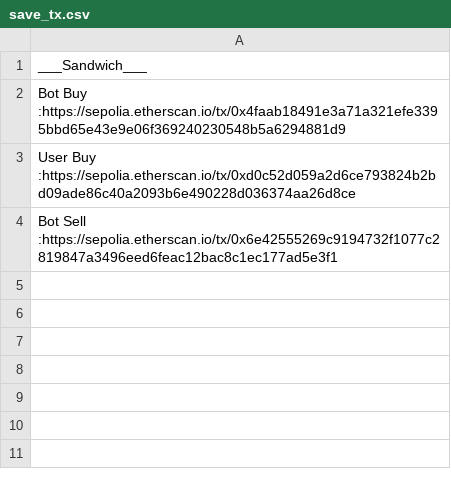
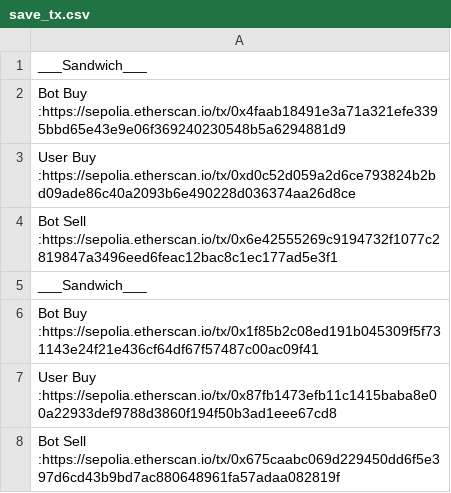
Before and after one commit to louistalent/MEV-bot, a CSV file: save_tx.csv, drawn as a sheet.

```diff
--- a/save_tx.csv
+++ b/save_tx.csv
@@ -4 +4,5 @@ User Buy :https://sepolia.etherscan.io/tx/0xd0c52d059a2d6ce793824b2bd09ade86c40a
 Bot Sell :https://sepolia.etherscan.io/tx/0x6e42555269c9194732f1077c2819847a3496eed6feac12bac8c1ec177ad5e3f1	
+___Sandwich___	
+Bot Buy :https://sepolia.etherscan.io/tx/0x1f85b2c08ed191b045309f5f731143e24f21e436cf64df67f57487c00ac09f41	
+User Buy :https://sepolia.etherscan.io/tx/0x87fb1473efb11c1415baba8e00a22933def9788d3860f194f50b3ad1eee67cd8	
+Bot Sell :https://sepolia.etherscan.io/tx/0x675caabc069d229450dd6f5e397d6cd43b9bd7ac880648961fa57adaa082819f	
```
Also changed, not shown: 5 other files.
